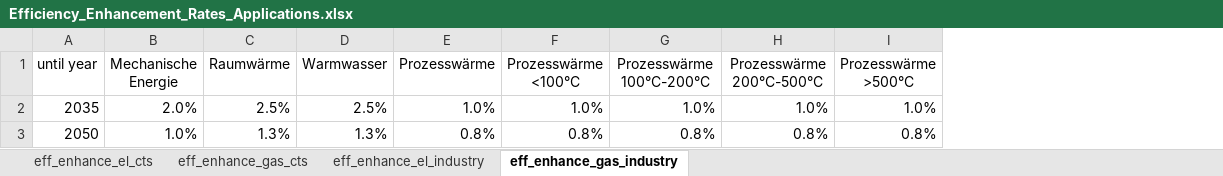
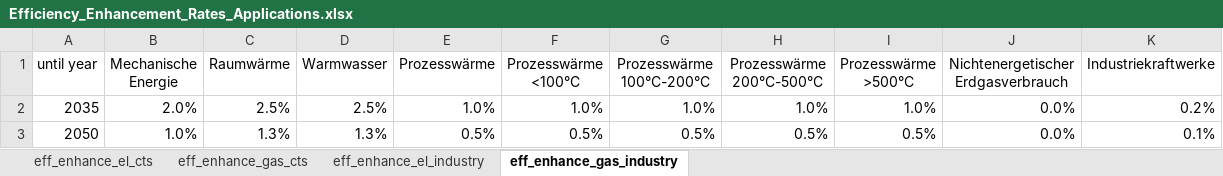
Before and after one commit to fgotzens/disaggregator, an Excel workbook: data_in/temporal/Efficiency_Enhancement_Rates_Applications.xlsx, sheet eff_enhance_gas_industry, drawn as a sheet; values as stored, in another font and other column widths than the file's, no borders; the diff names each change by its address in the sheet, - before the commit and + after, or states it on an @@ line.

```diff
--- a/data_in/temporal/Efficiency_Enhancement_Rates_Applications.xlsx (sheet eff_enhance_gas_industry)
+++ b/data_in/temporal/Efficiency_Enhancement_Rates_Applications.xlsx (sheet eff_enhance_gas_industry)
+column J, rows 1-3: Nichtenergetischer Erdgasverbrauch | 0.0% | 0.0%
+column K (Industriekraftwerke), rows 2-3: 0.2% | 0.1%
-E3 (Prozesswärme): 0.8%
+E3 (Prozesswärme): 0.5%
-F3 (Prozesswärme <100°C): 0.8%
+F3 (Prozesswärme <100°C): 0.5%
-G3 (Prozesswärme 100°C-200°C): 0.8%
+G3 (Prozesswärme 100°C-200°C): 0.5%
-H3 (Prozesswärme 200°C-500°C): 0.8%
+H3 (Prozesswärme 200°C-500°C): 0.5%
-I3 (Prozesswärme >500°C): 0.8%
+I3 (Prozesswärme >500°C): 0.5%
```
Also changed, not shown: sheet eff_enhance_el_industry, sheet eff_enhance_gas_cts, sheet eff_enhance_el_cts, data_in/temporal/Activity_drivers.xlsx.
